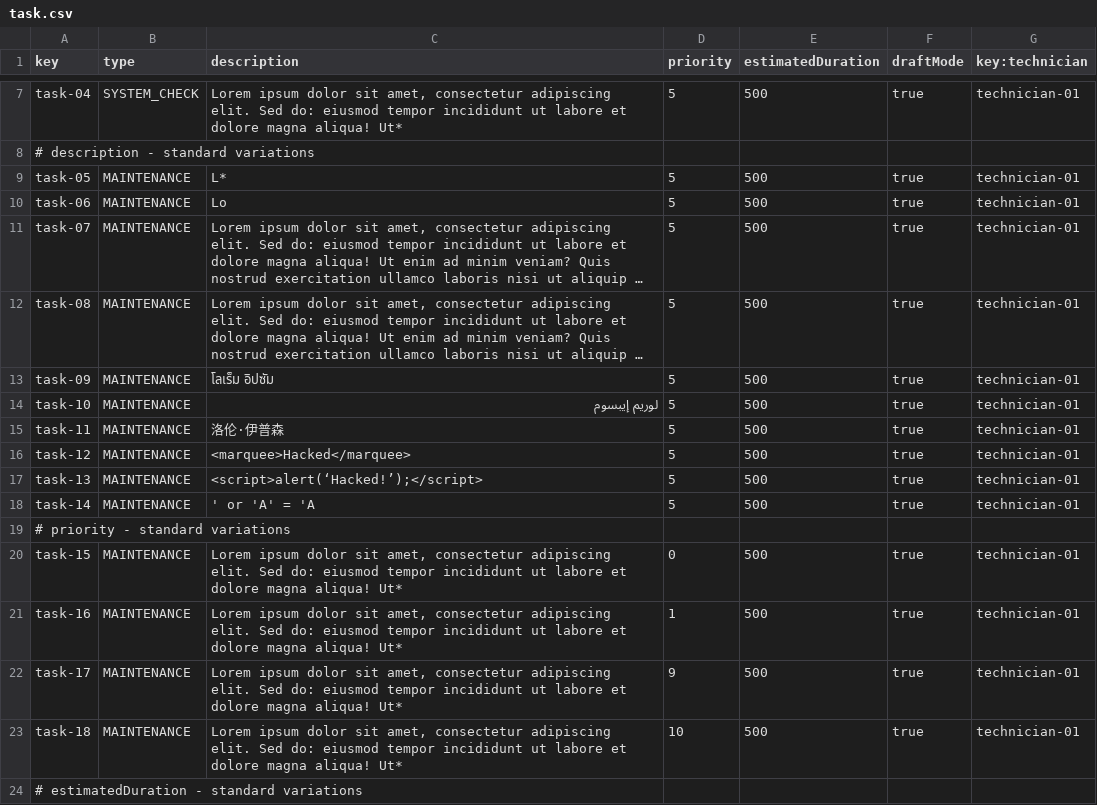
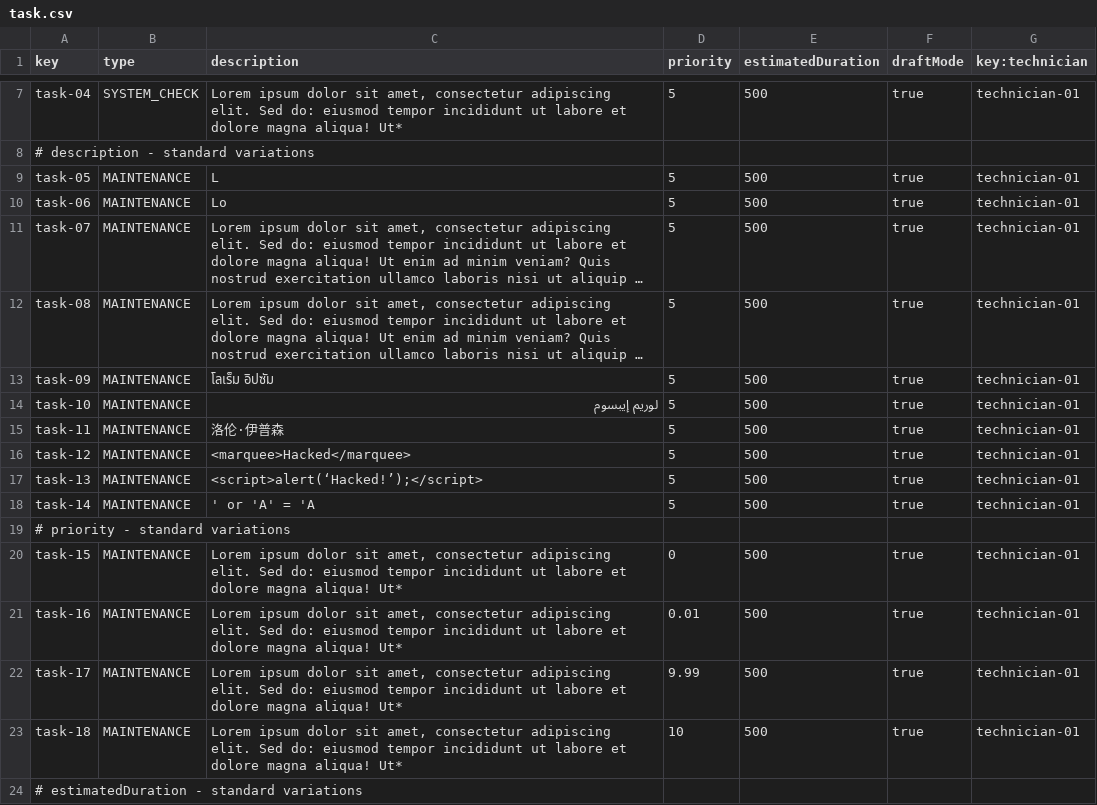
Before and after one commit to miggonort1/Acme-ANS-D04, a CSV file: src/main/resources/WEB-INF/data/sample/task.csv, drawn as a sheet; only a part is shown, gaps mark what is left out; long unchanged cells end in ….

```diff
--- a/src/main/resources/WEB-INF/data/sample/task.csv
+++ b/src/main/resources/WEB-INF/data/sample/task.csv
@@ -8,3 +8,3 @@ task-04,SYSTEM_CHECK,"Lorem ipsum dolor sit amet, consectetur adipiscing elit. S
 # description - standard variations
-task-05,MAINTENANCE,"L*",5,500,true,technician-01
+task-05,MAINTENANCE,"L",5,500,true,technician-01
 task-06,MAINTENANCE,"Lo",5,500,true,technician-01
@@ -20,4 +20,4 @@ task-14,MAINTENANCE,"' or 'A' = 'A ",5,500,true,technician-01
 task-15,MAINTENANCE,"Lorem ipsum dolor sit amet, consectetur adipiscing elit. Sed do: eiusmod tempor incididunt ut labore et dolore magna aliqua! Ut*",0,500,true,technician-01
-task-16,MAINTENANCE,"Lorem ipsum dolor sit amet, consectetur adipiscing elit. Sed do: eiusmod tempor incididunt ut labore et dolore magna aliqua! Ut*",1,500,true,technician-01
-task-17,MAINTENANCE,"Lorem ipsum dolor sit amet, consectetur adipiscing elit. Sed do: eiusmod tempor incididunt ut labore et dolore magna aliqua! Ut*",9,500,true,technician-01
+task-16,MAINTENANCE,"Lorem ipsum dolor sit amet, consectetur adipiscing elit. Sed do: eiusmod tempor incididunt ut labore et dolore magna aliqua! Ut*",0.01,500,true,technician-01
+task-17,MAINTENANCE,"Lorem ipsum dolor sit amet, consectetur adipiscing elit. Sed do: eiusmod tempor incididunt ut labore et dolore magna aliqua! Ut*",9.99,500,true,technician-01
 task-18,MAINTENANCE,"Lorem ipsum dolor sit amet, consectetur adipiscing elit. Sed do: eiusmod tempor incididunt ut labore et dolore magna aliqua! Ut*",10,500,true,technician-01
```
Also changed, not shown: src/main/resources/WEB-INF/data/sample/maintenanceRecord.csv, 27 other files.
